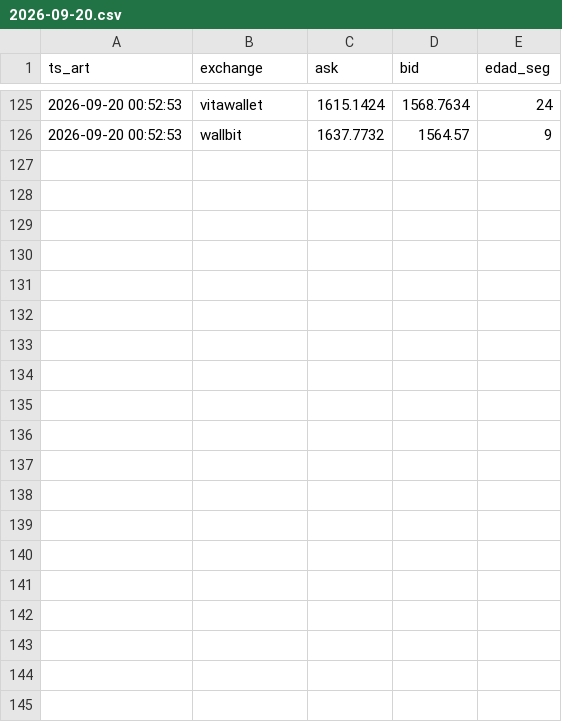
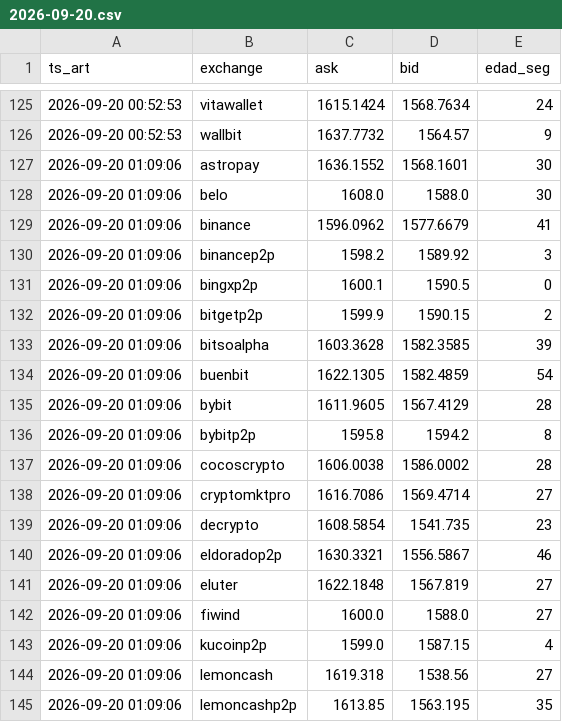
Before and after one commit to nahuelnob/observatorio-usdt, a CSV file: data/raw/2026-09-20.csv, drawn as a sheet; only a part is shown, gaps mark what is left out; the diff covers the shown part only.

```diff
--- a/data/raw/2026-09-20.csv
+++ b/data/raw/2026-09-20.csv
@@ -126 +126,20 @@ ts_art,exchange,ask,bid,edad_seg
 2026-09-20 00:52:53,wallbit,1637.7732,1564.57,9
+2026-09-20 01:09:06,astropay,1636.1552,1568.1601,30
+2026-09-20 01:09:06,belo,1608.0,1588.0,30
+2026-09-20 01:09:06,binance,1596.0962,1577.6679,41
+2026-09-20 01:09:06,binancep2p,1598.2,1589.92,3
+2026-09-20 01:09:06,bingxp2p,1600.1,1590.5,0
+2026-09-20 01:09:06,bitgetp2p,1599.9,1590.15,2
+2026-09-20 01:09:06,bitsoalpha,1603.3628,1582.3585,39
+2026-09-20 01:09:06,buenbit,1622.1305,1582.4859,54
+2026-09-20 01:09:06,bybit,1611.9605,1567.4129,28
+2026-09-20 01:09:06,bybitp2p,1595.8,1594.2,8
+2026-09-20 01:09:06,cocoscrypto,1606.0038,1586.0002,28
+2026-09-20 01:09:06,cryptomktpro,1616.7086,1569.4714,27
+2026-09-20 01:09:06,decrypto,1608.5854,1541.735,23
+2026-09-20 01:09:06,eldoradop2p,1630.3321,1556.5867,46
+2026-09-20 01:09:06,eluter,1622.1848,1567.819,27
+2026-09-20 01:09:06,fiwind,1600.0,1588.0,27
+2026-09-20 01:09:06,kucoinp2p,1599.0,1587.15,4
+2026-09-20 01:09:06,lemoncash,1619.318,1538.56,27
+2026-09-20 01:09:06,lemoncashp2p,1613.85,1563.195,35
```
Also changed, not shown: 12 added rows elsewhere in this file, data/metricas.csv.
